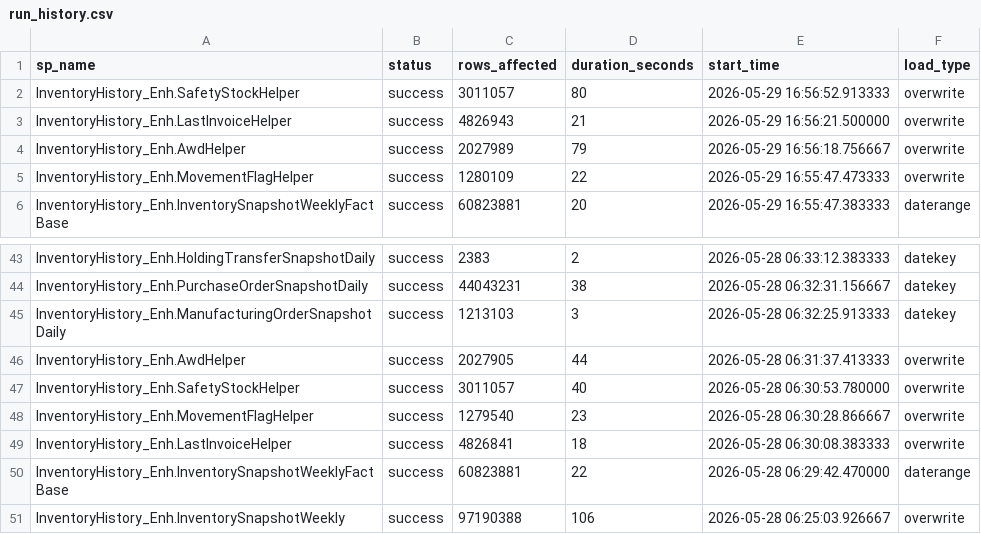
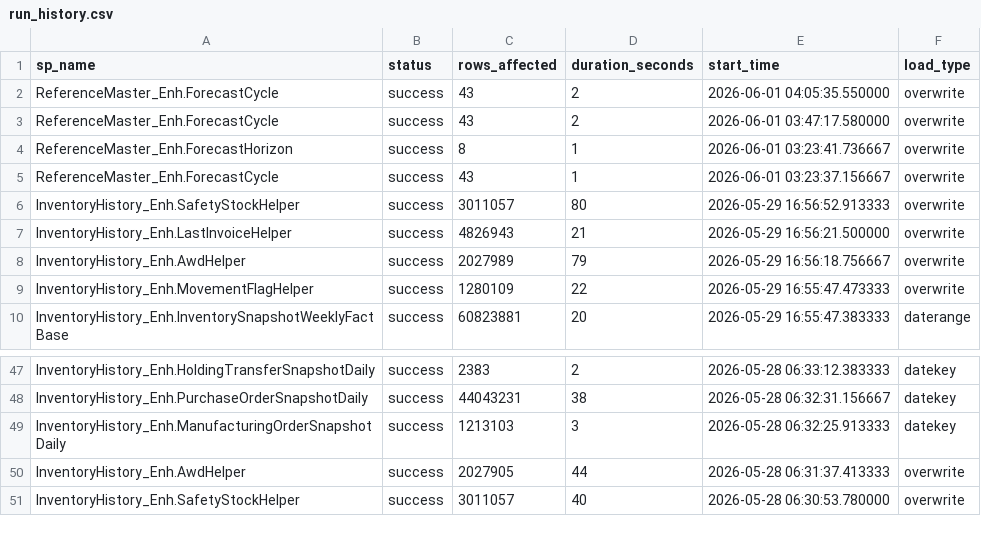
Before and after one commit to ankinguyen-engineer-2002/Fabric-v9-Warehouse-Medallion, a CSV file: lineage_explorer/data/run_history.csv, drawn as a sheet; only a part is shown, gaps mark what is left out; removed rows and columns are numbered as before the commit, all else as after; the diff names each change by its address in the sheet, - before the commit and + after, or states it on an @@ line.

```diff
--- a/lineage_explorer/data/run_history.csv
+++ b/lineage_explorer/data/run_history.csv
+row 2: ReferenceMaster_Enh.ForecastCycle | success | 43 | 2 | 2026-06-01 04:05:35.550000 | overwrite
+row 3: ReferenceMaster_Enh.ForecastCycle | success | 43 | 2 | 2026-06-01 03:47:17.580000 | overwrite
+row 4: ReferenceMaster_Enh.ForecastHorizon | success | 8 | 1 | 2026-06-01 03:23:41.736667 | overwrite
+row 5: ReferenceMaster_Enh.ForecastCycle | success | 43 | 1 | 2026-06-01 03:23:37.156667 | overwrite
-row 48: InventoryHistory_Enh.MovementFlagHelper | success | 1279540 | 23 | 2026-05-28 06:30:28.866667 | overwrite
-row 49: InventoryHistory_Enh.LastInvoiceHelper | success | 4826841 | 18 | 2026-05-28 06:30:08.383333 | overwrite
-row 50: InventoryHistory_Enh.InventorySnapshotWeeklyFactBase | success | 60823881 | 22 | 2026-05-28 06:29:42.470000 | daterange
-row 51: InventoryHistory_Enh.InventorySnapshotWeekly | success | 97190388 | 106 | 2026-05-28 06:25:03.926667 | overwrite
```
Also changed, not shown: lineage_explorer/data/lineage.csv, lineage_explorer/data/registry.csv.
